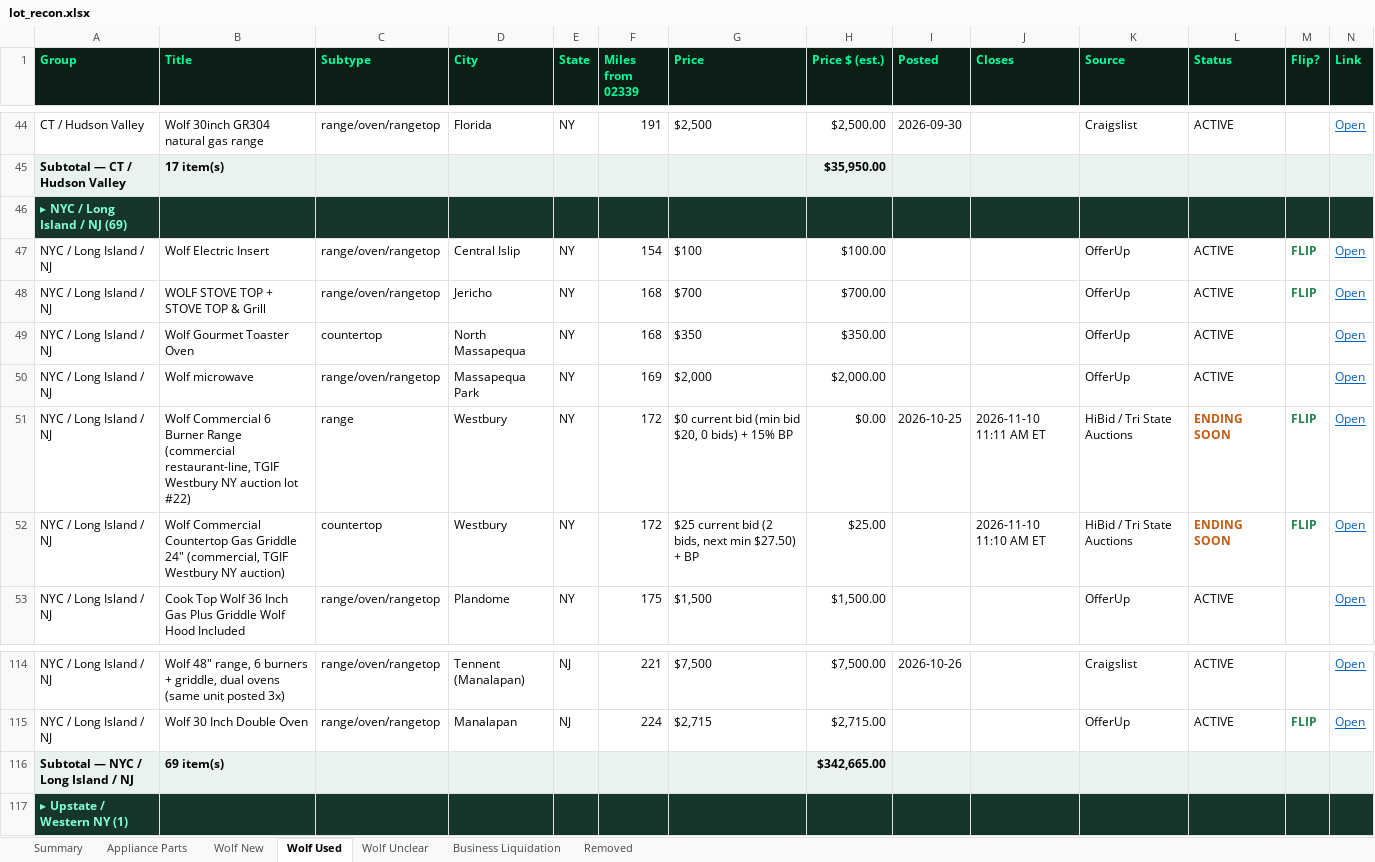
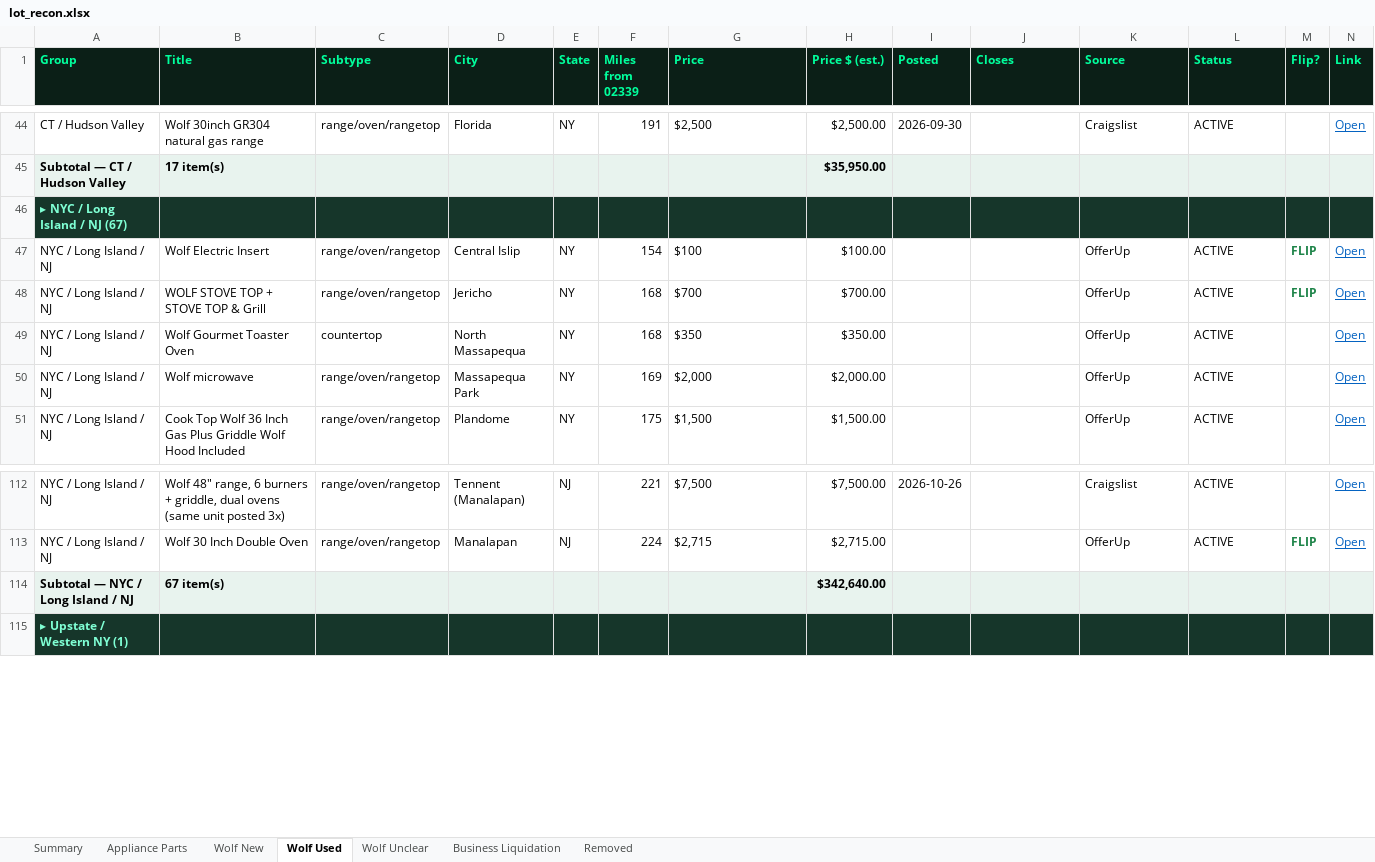
Before and after one commit to theequipmentpark/lot-recon, an Excel workbook: lot_recon.xlsx, sheet Wolf Used, drawn as a sheet; only a part is shown, gaps mark what is left out; values as stored, in another font and other column widths than the file's, no borders; removed rows and columns are numbered as before the commit, all else as after; rows hold the shown columns only; the diff names each change by its address in the sheet, - before the commit and + after, or states it on an @@ line.

```diff
--- a/lot_recon.xlsx (sheet Wolf Used)
+++ b/lot_recon.xlsx (sheet Wolf Used)
-A46 (Group): ▸ NYC / Long Island / NJ (69)
+A46 (Group): ▸ NYC / Long Island / NJ (67)
-row 51: NYC / Long Island / NJ | Wolf Commercial 6 Burner Range (commercial restaurant-line, TGIF Westbury NY auction lot #22) | range | Westbury | NY | 172 | $0 current bid (min bid $20, 0 bids) + 15% BP | $0.00 | 2026-10-25 | 2026-11-10 11:11 AM ET | HiBid / Tri State Auctions | ENDING SOON | FLIP | Open
-row 52: NYC / Long Island / NJ | Wolf Commercial Countertop Gas Griddle 24" (commercial, TGIF Westbury NY auction) | countertop | Westbury | NY | 172 | $25 current bid (2 bids, next min $27.50) + BP | $25.00 |  | 2026-11-10 11:10 AM ET | HiBid / Tri State Auctions | ENDING SOON | FLIP | Open
-B114 (Title): 69 item(s)
+B114 (Title): 67 item(s)
-H114 (Price $ (est.)): $342,665.00
+H114 (Price $ (est.)): $342,640.00
```
Also changed, not shown: sheet Removed, sheet Business Liquidation, sheet Summary, 1 other file.
